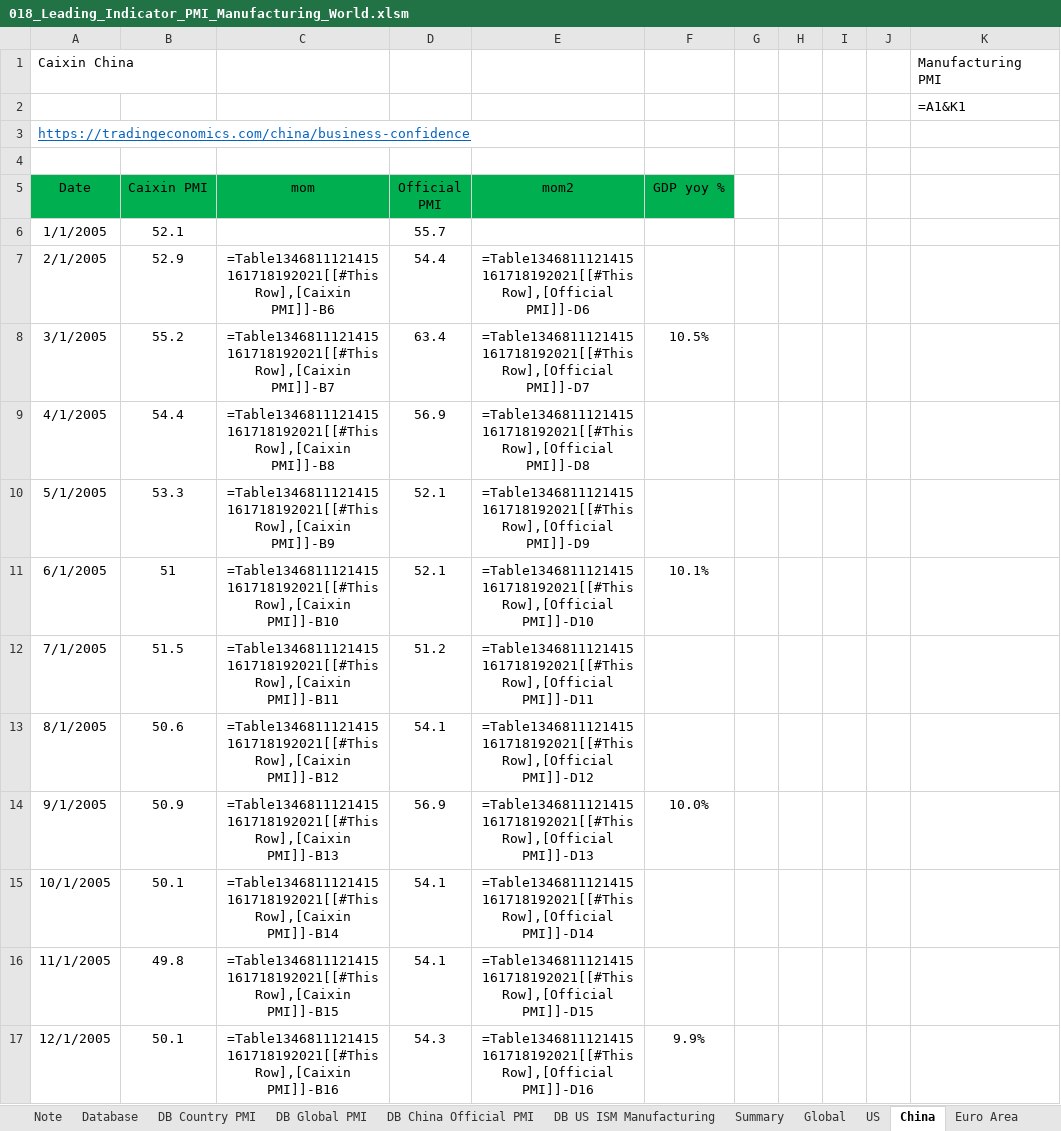
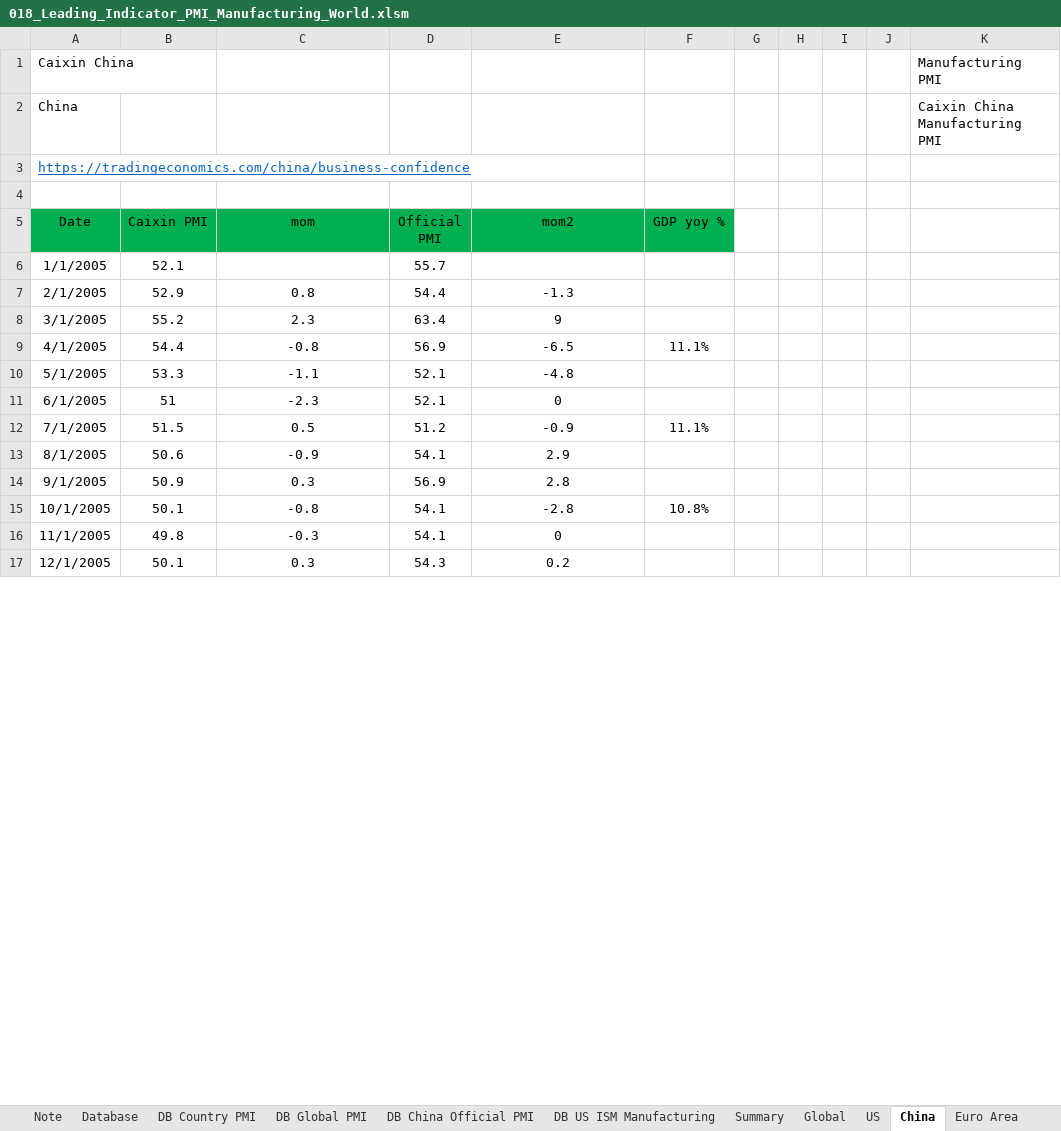
Before and after one commit to markjm5/portfoliomanagement, an Excel workbook: trading_excel_files/03_Leading_Indicators/018_Leading_Indicator_PMI_Manufacturing_World.xlsm, sheet China, drawn as a sheet; only a part is shown; values as stored, in another font and other column widths than the file's, no borders; formulas without a stored value are shown as written; charts and pictures and conditional formats and table styles not drawn; removed rows and columns are numbered as before the commit, all else as after; the diff covers the shown part only; the diff names each change by its address in the sheet, - before the commit and + after, or states it on an @@ line.

```diff
--- a/trading_excel_files/03_Leading_Indicators/018_Leading_Indicator_PMI_Manufacturing_World.xlsm (sheet China)
+++ b/trading_excel_files/03_Leading_Indicators/018_Leading_Indicator_PMI_Manufacturing_World.xlsm (sheet China)
-row 2:  |  |  |  |  |  |  |  |  |  | =A1&K1
+row 2: China |  |  |  |  |  |  |  |  |  | Caixin China Manufacturing PMI
-C7 (mom): =Table1346811121415161718192021[[#This Row],[Caixin PMI]]-B6
+C7 (mom): 0.8
-E7 (mom2): =Table1346811121415161718192021[[#This Row],[Official PMI]]-D6
+E7 (mom2): -1.3
-C8 (mom): =Table1346811121415161718192021[[#This Row],[Caixin PMI]]-B7
+C8 (mom): 2.3
-E8 (mom2): =Table1346811121415161718192021[[#This Row],[Official PMI]]-D7
+E8 (mom2): 9
-F8 (GDP yoy %): 10.5%
+F8 (GDP yoy %): (empty)
-C9 (mom): =Table1346811121415161718192021[[#This Row],[Caixin PMI]]-B8
+C9 (mom): -0.8
-E9 (mom2): =Table1346811121415161718192021[[#This Row],[Official PMI]]-D8
+E9 (mom2): -6.5
-F9 (GDP yoy %): (empty)
+F9 (GDP yoy %): 11.1%
-C10 (mom): =Table1346811121415161718192021[[#This Row],[Caixin PMI]]-B9
+C10 (mom): -1.1
-E10 (mom2): =Table1346811121415161718192021[[#This Row],[Official PMI]]-D9
+E10 (mom2): -4.8
-C11 (mom): =Table1346811121415161718192021[[#This Row],[Caixin PMI]]-B10
+C11 (mom): -2.3
-E11 (mom2): =Table1346811121415161718192021[[#This Row],[Official PMI]]-D10
+E11 (mom2): 0
-F11 (GDP yoy %): 10.1%
+F11 (GDP yoy %): (empty)
-C12 (mom): =Table1346811121415161718192021[[#This Row],[Caixin PMI]]-B11
+C12 (mom): 0.5
-E12 (mom2): =Table1346811121415161718192021[[#This Row],[Official PMI]]-D11
+E12 (mom2): -0.9
-F12 (GDP yoy %): (empty)
+F12 (GDP yoy %): 11.1%
-C13 (mom): =Table1346811121415161718192021[[#This Row],[Caixin PMI]]-B12
+C13 (mom): -0.9
-E13 (mom2): =Table1346811121415161718192021[[#This Row],[Official PMI]]-D12
+E13 (mom2): 2.9
-C14 (mom): =Table1346811121415161718192021[[#This Row],[Caixin PMI]]-B13
+C14 (mom): 0.3
-E14 (mom2): =Table1346811121415161718192021[[#This Row],[Official PMI]]-D13
+E14 (mom2): 2.8
-F14 (GDP yoy %): 10.0%
+F14 (GDP yoy %): (empty)
-C15 (mom): =Table1346811121415161718192021[[#This Row],[Caixin PMI]]-B14
+C15 (mom): -0.8
-E15 (mom2): =Table1346811121415161718192021[[#This Row],[Official PMI]]-D14
+E15 (mom2): -2.8
-F15 (GDP yoy %): (empty)
+F15 (GDP yoy %): 10.8%
-C16 (mom): =Table1346811121415161718192021[[#This Row],[Caixin PMI]]-B15
+C16 (mom): -0.3
-E16 (mom2): =Table1346811121415161718192021[[#This Row],[Official PMI]]-D15
+E16 (mom2): 0
-C17 (mom): =Table1346811121415161718192021[[#This Row],[Caixin PMI]]-B16
+C17 (mom): 0.3
-E17 (mom2): =Table1346811121415161718192021[[#This Row],[Official PMI]]-D16
+E17 (mom2): 0.2
-F17 (GDP yoy %): 9.9%
+F17 (GDP yoy %): (empty)
```
Also changed, not shown: 1 added row and 502 edited cells elsewhere in this sheet, sheet Summary, sheet Global, sheet UK, sheet Euro Area, sheet US, sheet Denmark, 26 more sheets, formulas that keep their value, hidden cells, charts or pictures.
